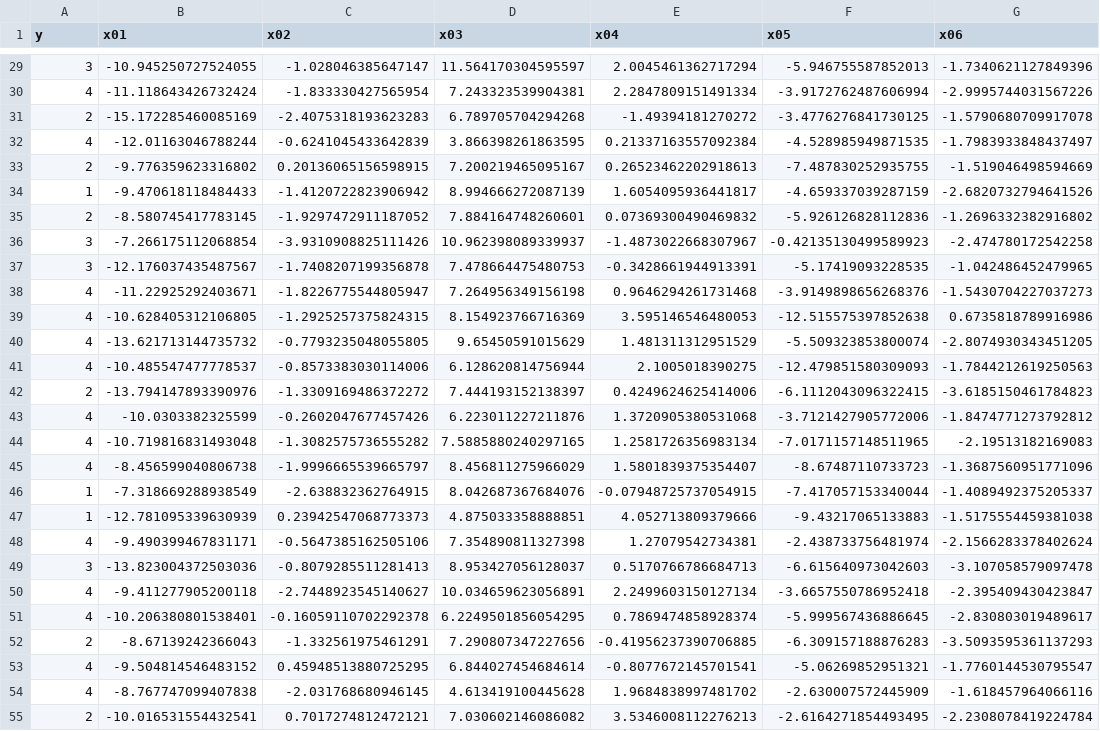
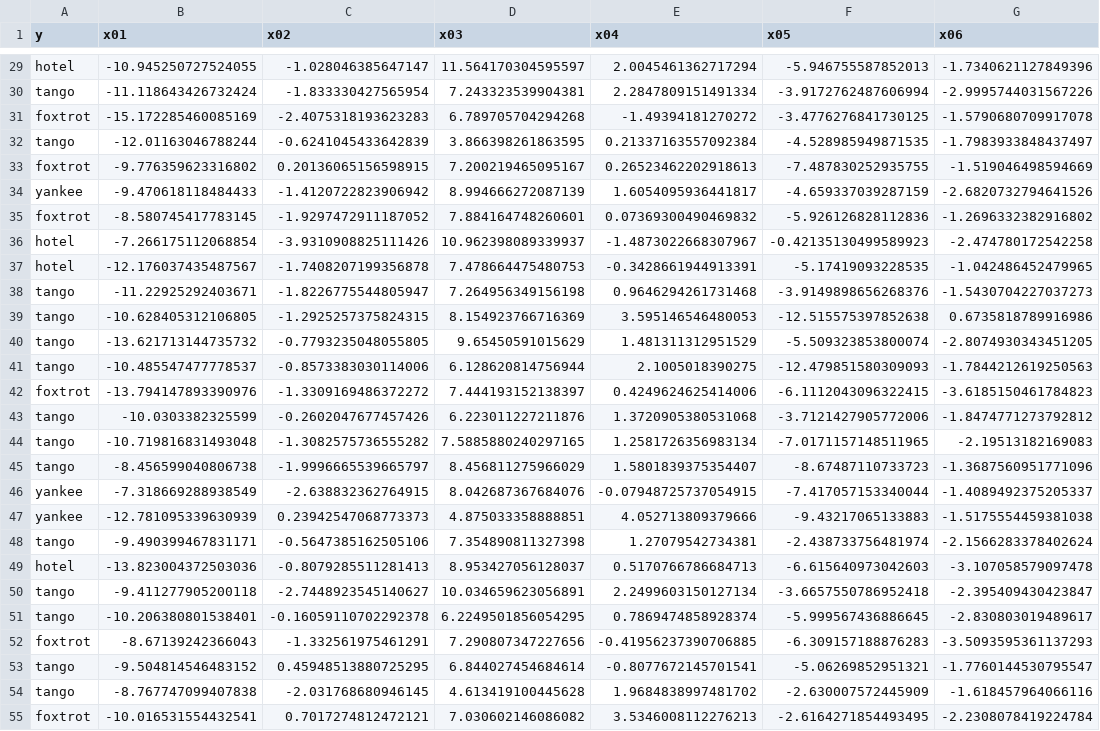
Before and after one commit to szorowi1/qmss2017, a CSV file: module3/random/random.csv, drawn as a sheet; only a part is shown, gaps mark what is left out; the diff covers the shown part only; the diff names each change by its address in the sheet, - before the commit and + after, or states it on an @@ line.

```diff
--- a/module3/random/random.csv
+++ b/module3/random/random.csv
-A29 (y): 3
+A29 (y): hotel
-A30 (y): 4
+A30 (y): tango
-A31 (y): 2
+A31 (y): foxtrot
-A32 (y): 4
+A32 (y): tango
-A33 (y): 2
+A33 (y): foxtrot
-A34 (y): 1
+A34 (y): yankee
-A35 (y): 2
+A35 (y): foxtrot
-A36:A37 (y): 3
+A36:A37 (y): hotel
-A38:A41 (y): 4
+A38:A41 (y): tango
-A42 (y): 2
+A42 (y): foxtrot
-A43:A45 (y): 4
+A43:A45 (y): tango
-A46:A47 (y): 1
+A46:A47 (y): yankee
-A48 (y): 4
+A48 (y): tango
-A49 (y): 3
+A49 (y): hotel
-A50:A51 (y): 4
+A50:A51 (y): tango
-A52 (y): 2
+A52 (y): foxtrot
-A53:A54 (y): 4
+A53:A54 (y): tango
-A55 (y): 2
+A55 (y): foxtrot
```
Also changed, not shown: 173 edited cells elsewhere in this file.
